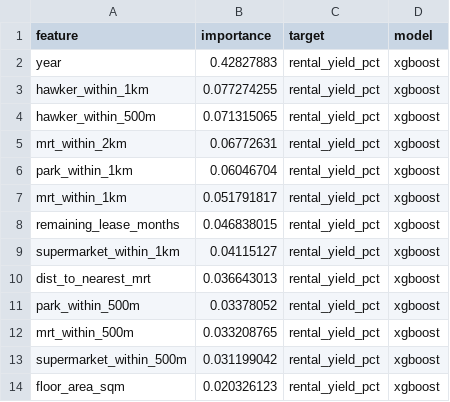
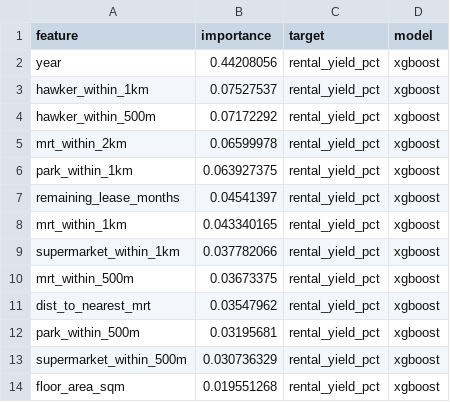
Before and after one commit to minghao51/egg-n-bacon-housing, a CSV file: data/analysis/mrt_impact/importance_rental_yield_pct_xgboost.csv, drawn as a sheet.

```diff
--- a/data/analysis/mrt_impact/importance_rental_yield_pct_xgboost.csv
+++ b/data/analysis/mrt_impact/importance_rental_yield_pct_xgboost.csv
@@ -1,14 +1,14 @@
 feature,importance,target,model
-year,0.42827883,rental_yield_pct,xgboost
-hawker_within_1km,0.077274255,rental_yield_pct,xgboost
-hawker_within_500m,0.071315065,rental_yield_pct,xgboost
-mrt_within_2km,0.06772631,rental_yield_pct,xgboost
-park_within_1km,0.06046704,rental_yield_pct,xgboost
-mrt_within_1km,0.051791817,rental_yield_pct,xgboost
-remaining_lease_months,0.046838015,rental_yield_pct,xgboost
-supermarket_within_1km,0.04115127,rental_yield_pct,xgboost
-dist_to_nearest_mrt,0.036643013,rental_yield_pct,xgboost
-park_within_500m,0.03378052,rental_yield_pct,xgboost
-mrt_within_500m,0.033208765,rental_yield_pct,xgboost
-supermarket_within_500m,0.031199042,rental_yield_pct,xgboost
-floor_area_sqm,0.020326123,rental_yield_pct,xgboost
+year,0.44208056,rental_yield_pct,xgboost
+hawker_within_1km,0.07527537,rental_yield_pct,xgboost
+hawker_within_500m,0.07172292,rental_yield_pct,xgboost
+mrt_within_2km,0.06599978,rental_yield_pct,xgboost
+park_within_1km,0.063927375,rental_yield_pct,xgboost
+remaining_lease_months,0.04541397,rental_yield_pct,xgboost
+mrt_within_1km,0.043340165,rental_yield_pct,xgboost
+supermarket_within_1km,0.037782066,rental_yield_pct,xgboost
+mrt_within_500m,0.03673375,rental_yield_pct,xgboost
+dist_to_nearest_mrt,0.03547962,rental_yield_pct,xgboost
+park_within_500m,0.03195681,rental_yield_pct,xgboost
+supermarket_within_500m,0.030736329,rental_yield_pct,xgboost
+floor_area_sqm,0.019551268,rental_yield_pct,xgboost
```
Also changed, not shown: data/analysis/cbd_mrt_decomposition/hierarchical_regression.csv, data/analysis/mrt_impact/coefficients_yoy_change_pct.csv, 18 other files.
